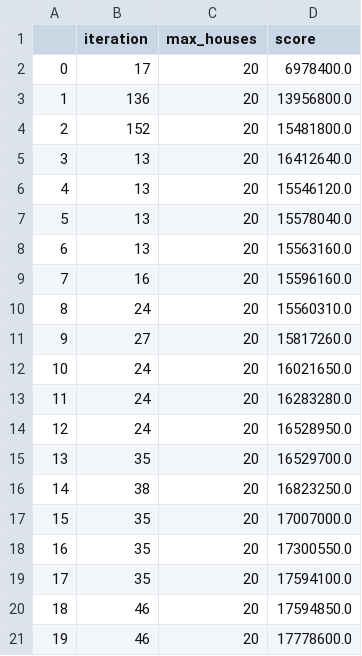
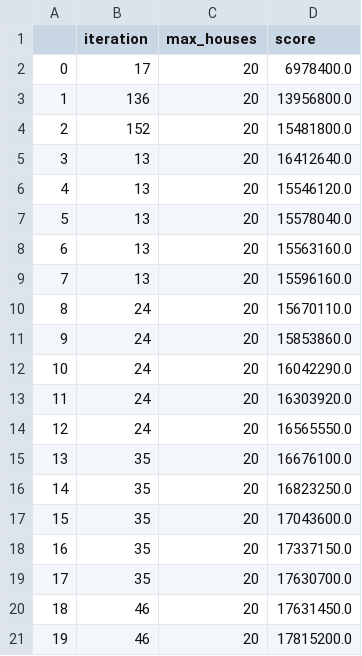
Before and after one commit to JopRijks/AmstelHague-Beckstraat-boys, a CSV file: results/1-20-greedy.csv, drawn as a sheet.

```diff
--- a/results/1-20-greedy.csv
+++ b/results/1-20-greedy.csv
@@ -8,14 +8,14 @@
 6,13,20,15563160.0
-7,16,20,15596160.0
-8,24,20,15560310.0
-9,27,20,15817260.0
-10,24,20,16021650.0
-11,24,20,16283280.0
-12,24,20,16528950.0
-13,35,20,16529700.0
-14,38,20,16823250.0
-15,35,20,17007000.0
-16,35,20,17300550.0
-17,35,20,17594100.0
-18,46,20,17594850.0
-19,46,20,17778600.0
+7,13,20,15596160.0
+8,24,20,15670110.0
+9,24,20,15853860.0
+10,24,20,16042290.0
+11,24,20,16303920.0
+12,24,20,16565550.0
+13,35,20,16676100.0
+14,35,20,16823250.0
+15,35,20,17043600.0
+16,35,20,17337150.0
+17,35,20,17630700.0
+18,46,20,17631450.0
+19,46,20,17815200.0
```
Also changed, not shown: results/10000-20-hillclimber.csv, 8 other files.
